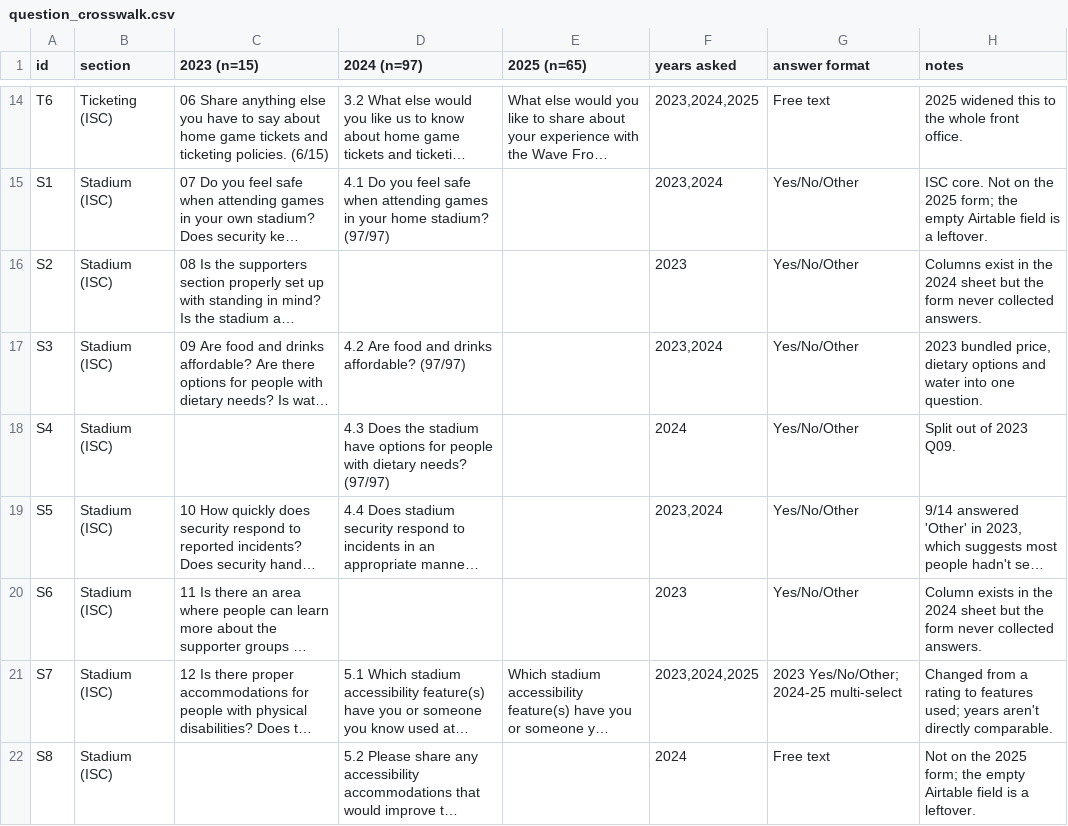
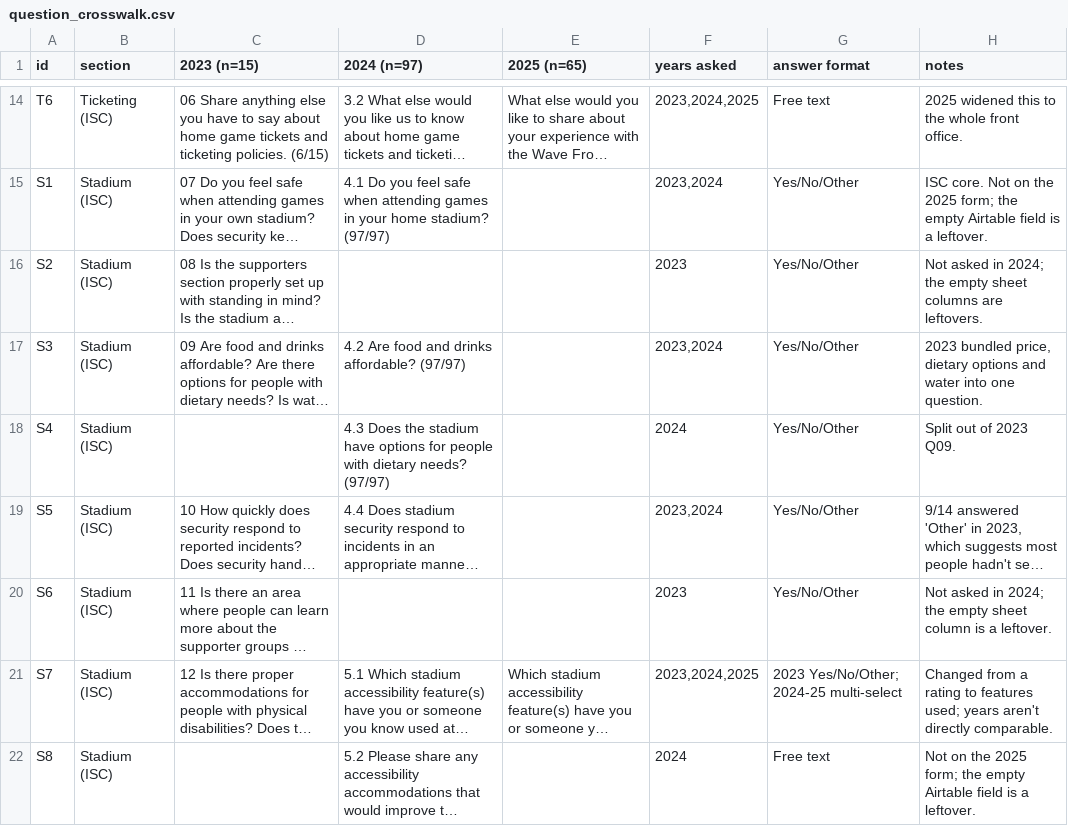
Before and after one commit to zakiya/sirens-surveys, a CSV file: docs/question_crosswalk.csv, drawn as a sheet; only a part is shown, gaps mark what is left out; long unchanged cells end in …; the diff names each change by its address in the sheet, - before the commit and + after, or states it on an @@ line.

```diff
--- a/docs/question_crosswalk.csv
+++ b/docs/question_crosswalk.csv
-H16 (notes): Columns exist in the 2024 sheet but the form never collected answers.
+H16 (notes): Not asked in 2024; the empty sheet columns are leftovers.
-H20 (notes): Column exists in the 2024 sheet but the form never collected answers.
+H20 (notes): Not asked in 2024; the empty sheet column is a leftover.
```
Also changed, not shown: 4 other files.
